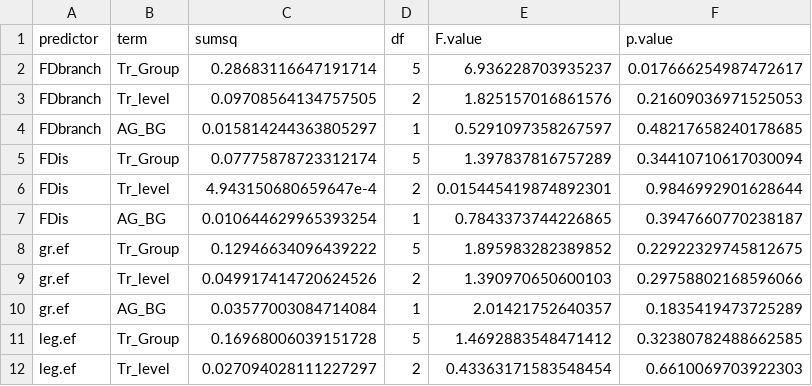
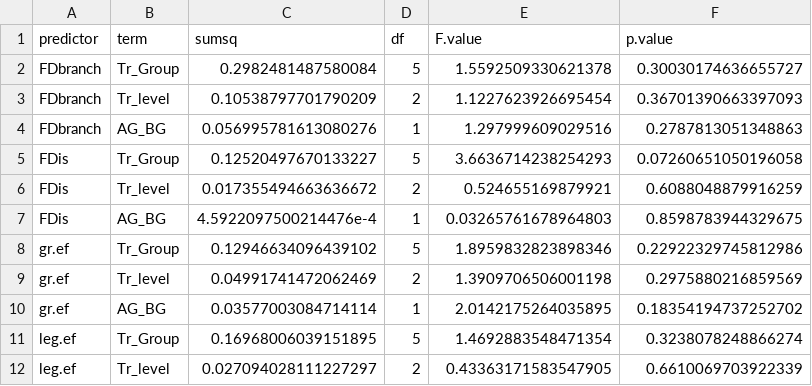
Before and after one commit to oksanabuzh/MultitrBEF_JenaExperiment, a CSV file: Results/Tables_3_4_5.csv, drawn as a sheet; only a part is shown; the diff covers the shown part only.

```diff
--- a/Results/Tables_3_4_5.csv
+++ b/Results/Tables_3_4_5.csv
@@ -1,12 +1,12 @@
 predictor,term,sumsq,df,F.value,p.value
-FDbranch,Tr_Group,0.28683116647191714,5,6.936228703935237,0.017666254987472617
-FDbranch,Tr_level,0.09708564134757505,2,1.825157016861576,0.21609036971525053
-FDbranch,AG_BG,0.015814244363805297,1,0.5291097358267597,0.48217658240178685
-FDis,Tr_Group,0.07775878723312174,5,1.397837816757289,0.34410710617030094
-FDis,Tr_level,4.943150680659647e-4,2,0.015445419874892301,0.9846992901628644
-FDis,AG_BG,0.010644629965393254,1,0.7843373744226865,0.3947660770238187
-gr.ef,Tr_Group,0.12946634096439222,5,1.895983282389852,0.22922329745812675
-gr.ef,Tr_level,0.049917414720624526,2,1.390970650600103,0.29758802168596066
-gr.ef,AG_BG,0.03577003084714084,1,2.01421752640357,0.1835419473725289
-leg.ef,Tr_Group,0.16968006039151728,5,1.4692883548471412,0.32380782488662585
-leg.ef,Tr_level,0.027094028111227297,2,0.43363171583548454,0.6610069703922303
+FDbranch,Tr_Group,0.2982481487580084,5,1.5592509330621378,0.30030174636655727
+FDbranch,Tr_level,0.10538797701790209,2,1.1227623926695454,0.36701390663397093
+FDbranch,AG_BG,0.056995781613080276,1,1.297999609029516,0.2787813051348863
+FDis,Tr_Group,0.12520497670133227,5,3.6636714238254293,0.07260651050196058
+FDis,Tr_level,0.017355494663636672,2,0.524655169879921,0.6088048879916259
+FDis,AG_BG,4.5922097500214476e-4,1,0.03265761678964803,0.8598783944329675
+gr.ef,Tr_Group,0.12946634096439102,5,1.8959832823898346,0.22922329745812986
+gr.ef,Tr_level,0.04991741472062469,2,1.3909706506001198,0.2975880216859569
+gr.ef,AG_BG,0.03577003084714114,1,2.0142175264035895,0.18354194737252702
+leg.ef,Tr_Group,0.16968006039151895,5,1.4692883548471354,0.3238078248866274
+leg.ef,Tr_level,0.027094028111227297,2,0.43363171583547905,0.6610069703922339
```
Also changed, not shown: 38 edited cells elsewhere in this file, Results/Tables_1_2.csv.
